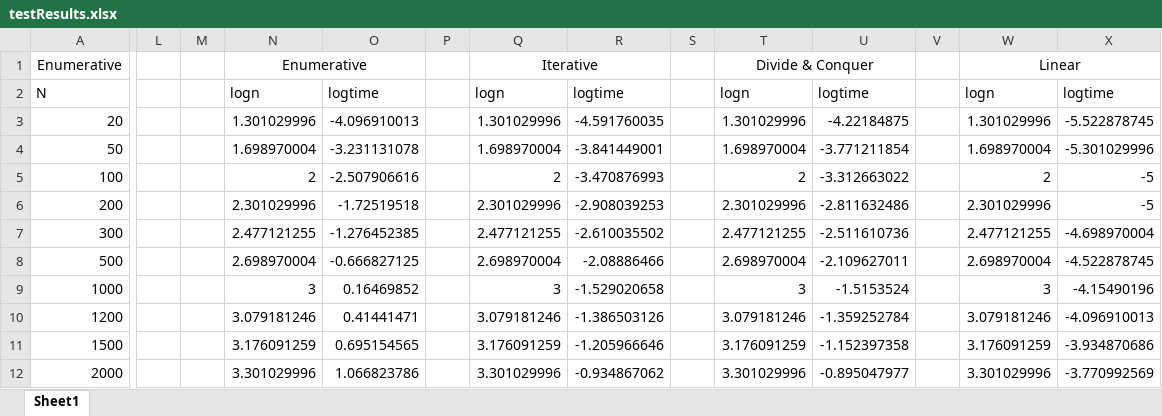
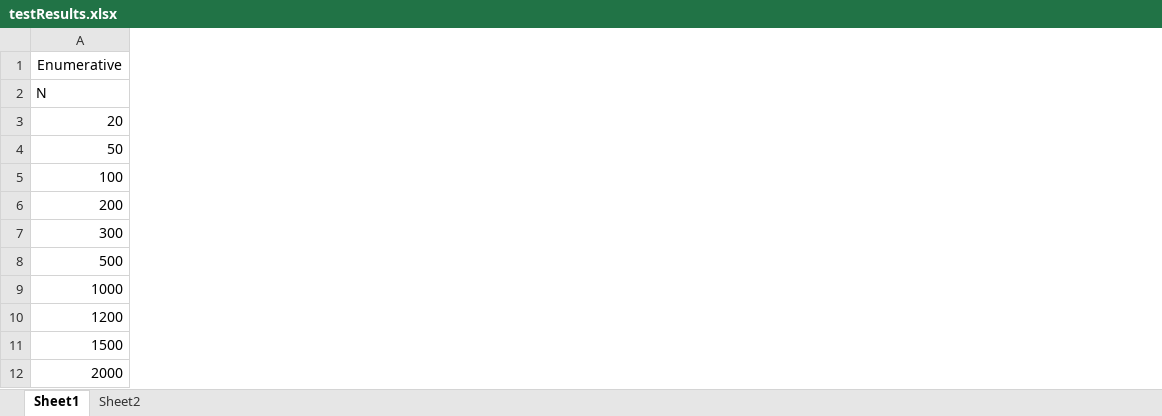
Before and after one commit to andrew310/algorithms-osu, an Excel workbook: testResults.xlsx, sheet Sheet1, drawn as a sheet; only a part is shown, gaps mark what is left out; values as stored, in another font and other column widths than the file's, no borders; charts and pictures not drawn; the diff names each change by its address in the sheet, - before the commit and + after, or states it on an @@ line.

```diff
--- a/testResults.xlsx (sheet Sheet1)
+++ b/testResults.xlsx (sheet Sheet1)
+sheet tab: Sheet2
-column L, empty
-column M, empty
-column N, rows 1-12: Enumerative | logn | 1.301029996 | 1.698970004 | 2 | 2.301029996 | 2.477121255 | 2.698970004 | 3 | 3.079181246 | 3.176091259 | 3.301029996
-column O, rows 2-12: logtime | -4.096910013 | -3.231131078 | -2.507906616 | -1.72519518 | -1.276452385 | -0.666827125 | 0.16469852 | 0.41441471 | 0.695154565 | 1.066823786
-column P, empty
-column Q, rows 1-12: Iterative | logn | 1.301029996 | 1.698970004 | 2 | 2.301029996 | 2.477121255 | 2.698970004 | 3 | 3.079181246 | 3.176091259 | 3.301029996
-column R, rows 2-12: logtime | -4.591760035 | -3.841449001 | -3.470876993 | -2.908039253 | -2.610035502 | -2.08886466 | -1.529020658 | -1.386503126 | -1.205966646 | -0.934867062
-column S, empty
-column T, rows 1-12: Divide & Conquer | logn | 1.301029996 | 1.698970004 | 2 | 2.301029996 | 2.477121255 | 2.698970004 | 3 | 3.079181246 | 3.176091259 | 3.301029996
-column U, rows 2-12: logtime | -4.22184875 | -3.771211854 | -3.312663022 | -2.811632486 | -2.511610736 | -2.109627011 | -1.5153524 | -1.359252784 | -1.152397358 | -0.895047977
-column V, empty
-column W, rows 1-12: Linear | logn | 1.301029996 | 1.698970004 | 2 | 2.301029996 | 2.477121255 | 2.698970004 | 3 | 3.079181246 | 3.176091259 | 3.301029996
-column X, rows 2-12: logtime | -5.522878745 | -5.301029996 | -5 | -5 | -4.698970004 | -4.522878745 | -4.15490196 | -4.096910013 | -3.934870686 | -3.770992569
```
Also changed, not shown: charts or pictures, 2 other files.
